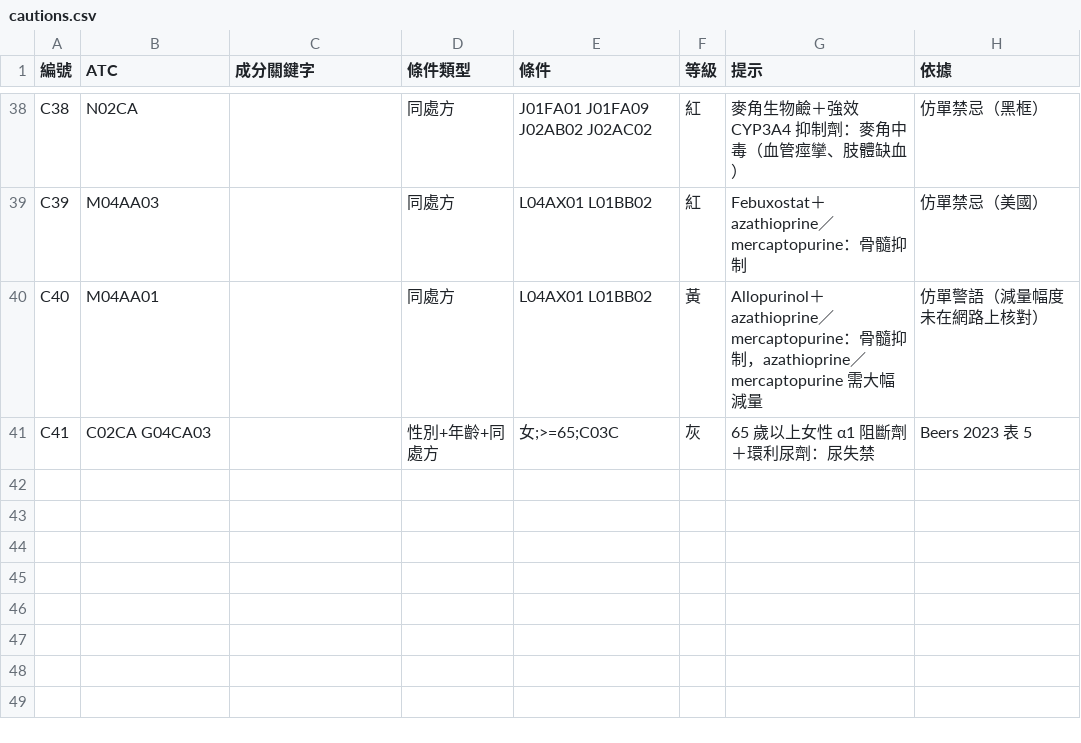
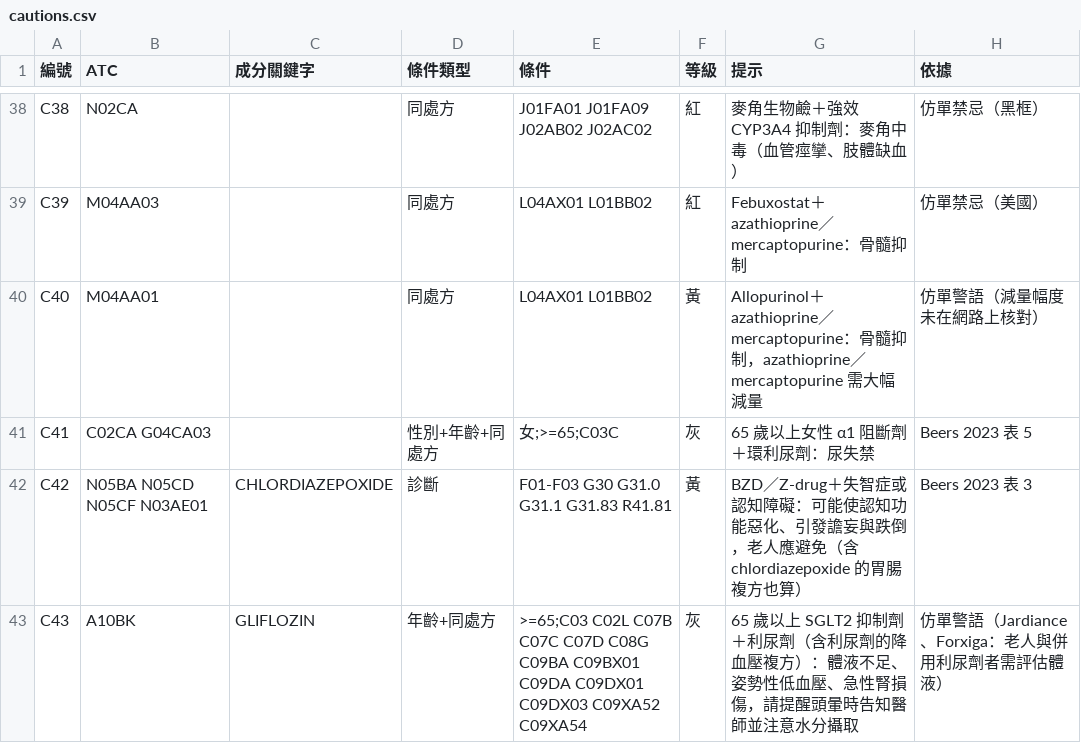
Before and after one commit to whyfenta/GTsloth-s-eye, a CSV file: docs/reference/rx-rules/cautions.csv, drawn as a sheet; only a part is shown, gaps mark what is left out.

```diff
--- a/docs/reference/rx-rules/cautions.csv
+++ b/docs/reference/rx-rules/cautions.csv
@@ -41 +41,3 @@ C40,M04AA01,,同處方,L04AX01 L01BB02,黃,Allopurinol＋azathioprine／mercapto
 C41,C02CA G04CA03,,性別+年齡+同處方,女;>=65;C03C,灰,65 歲以上女性 α1 阻斷劑＋環利尿劑：尿失禁,Beers 2023 表 5
+C42,N05BA N05CD N05CF N03AE01,CHLORDIAZEPOXIDE,診斷,F01-F03 G30 G31.0 G31.1 G31.83 R41.81,黃,BZD／Z-drug＋失智症或認知障礙：可能使認知功能惡化、引發譫妄與跌倒，老人應避免（含 chlordiazepoxide 的胃腸複方也算）,Beers 2023 表 3
+C43,A10BK,GLIFLOZIN,年齡+同處方,>=65;C03 C02L C07B C07C C07D C08G C09BA C09BX01 C09DA C09DX01 C09DX03 C09XA52 C09XA54,灰,65 歲以上 SGLT2 抑制劑＋利尿劑（含利尿劑的降血壓複方）：體液不足、姿勢性低血壓、急性腎損傷，請提醒頭暈時告知醫師並注意水分攝取,仿單警語（Jardiance、Forxiga：老人與併用利尿劑者需評估體液）
```
Also changed, not shown: 4 other files.
